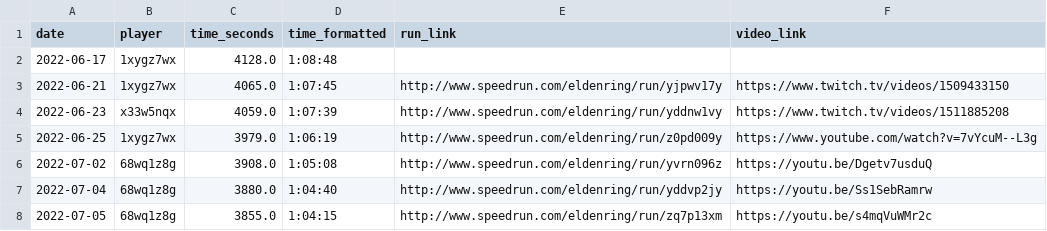
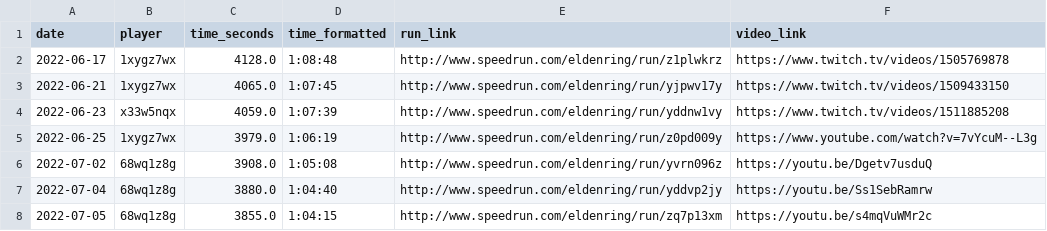
Before and after one commit to L-200/cd_speedrun-eldenring, a CSV file: 1-coleta/speedrun_stats.csv (was historico_recordes_elden_ring_glitchless_final_garantido.csv), drawn as a sheet; only a part is shown.

```diff
--- a/historico_recordes_elden_ring_glitchless_final_garantido.csv
+++ b/1-coleta/speedrun_stats.csv
@@ -1,3 +1,3 @@
 date,player,time_seconds,time_formatted,run_link,video_link
-2022-06-17,1xygz7wx,4128.0,1:08:48,
+2022-06-17,1xygz7wx,4128.0,1:08:48,http://www.speedrun.com/eldenring/run/z1plwkrz,https://www.twitch.tv/videos/1505769878
 2022-06-21,1xygz7wx,4065.0,1:07:45,http://www.speedrun.com/eldenring/run/yjpwv17y,https://www.twitch.tv/videos/1509433150
```
Also changed, not shown: 2 other files.
